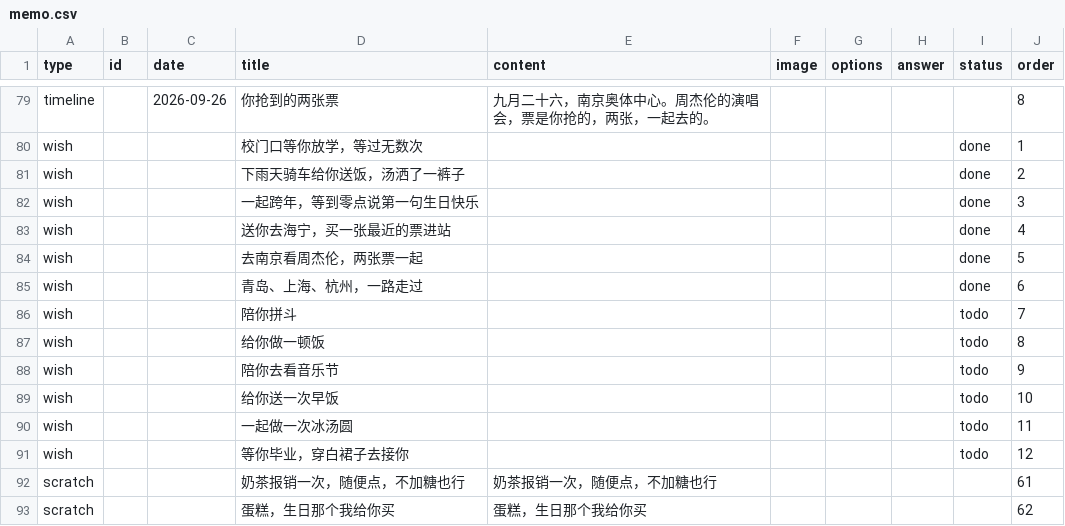
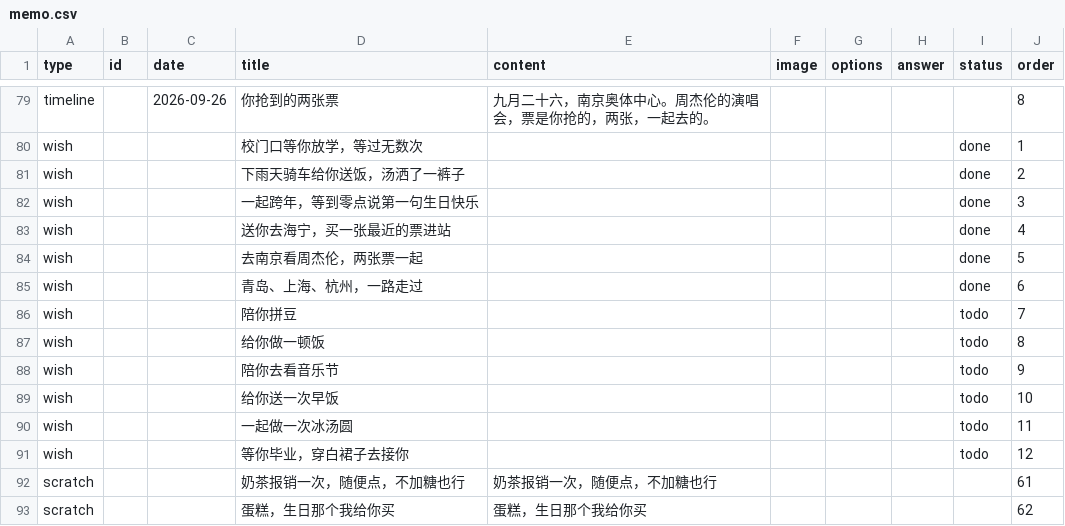
Before and after one commit to genius0707/ForHer, a CSV file: memo.csv, drawn as a sheet; only a part is shown, gaps mark what is left out.

Commit message:
拼斗改拼豆: memo.csv

```diff
--- a/memo.csv
+++ b/memo.csv
@@ -89,3 +89,3 @@ wish,,,去南京看周杰伦，两张票一起,,,,,done,5
 wish,,,青岛、上海、杭州，一路走过,,,,,done,6
-wish,,,陪你拼斗,,,,,todo,7
+wish,,,陪你拼豆,,,,,todo,7
 wish,,,给你做一顿饭,,,,,todo,8
```
